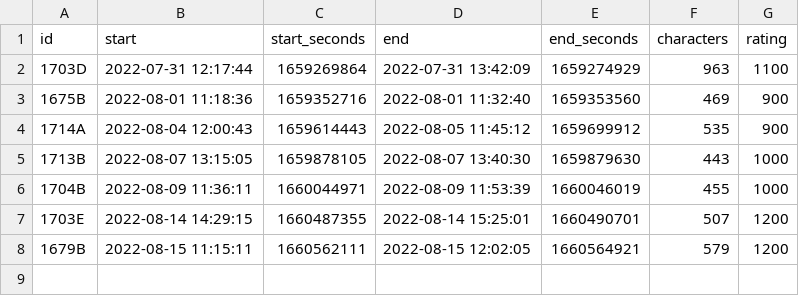
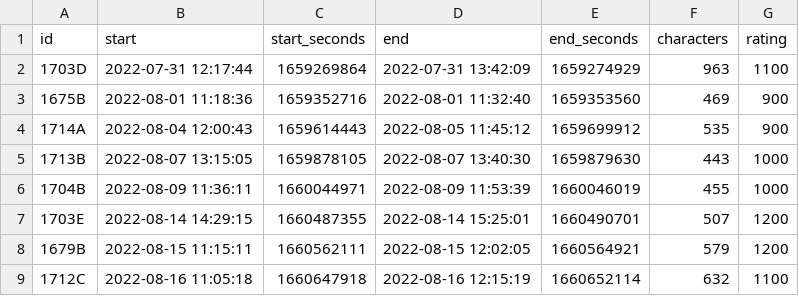
Before and after one commit to 06tron/codeforces, a CSV file: times.csv, drawn as a sheet; the diff names each change by its address in the sheet, - before the commit and + after, or states it on an @@ line.

```diff
--- a/times.csv
+++ b/times.csv
+row 9: 1712C | 2022-08-16 11:05:18 | 1660647918 | 2022-08-16 12:15:19 | 1660652114 | 632 | 1100
```
Also changed, not shown: 4 other files.
